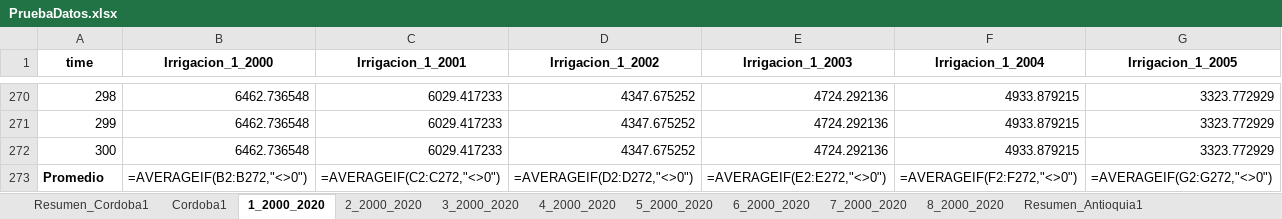
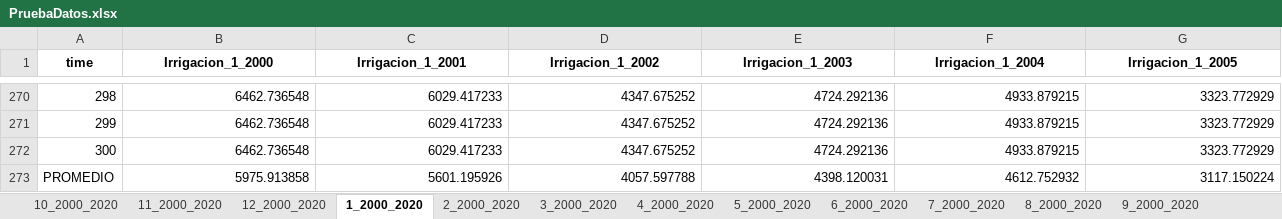
Before and after one commit to salvarezg0911/Modelos-de-prediccion-Tesis, an Excel workbook: PruebaDatos.xlsx, sheet 1_2000_2020, drawn as a sheet; only a part is shown, gaps mark what is left out; values as stored, in another font and other column widths than the file's, no borders; formulas without a stored value are shown as written; removed rows and columns are numbered as before the commit, all else as after; rows hold the shown columns only; the diff names each change by its address in the sheet, - before the commit and + after, or states it on an @@ line.

```diff
--- a/PruebaDatos.xlsx (sheet 1_2000_2020)
+++ b/PruebaDatos.xlsx (sheet 1_2000_2020)
-sheet tab: Cordoba1
+sheet tab: 11_2000_2020
-sheet tab: Resumen_Antioquia1
+sheet tab: 10_2000_2020
+sheet tab: 12_2000_2020
-row 273: Promedio | =AVERAGEIF(B2:B272,"<>0") | =AVERAGEIF(C2:C272,"<>0") | =AVERAGEIF(D2:D272,"<>0") | =AVERAGEIF(E2:E272,"<>0") | =AVERAGEIF(F2:F272,"<>0") | =AVERAGEIF(G2:G272,"<>0")
+row 273: PROMEDIO | 5975.913858 | 5601.195926 | 4057.597788 | 4398.120031 | 4612.752932 | 3117.150224
```
Also changed, not shown: sheet 9_2000_2020, sheet 11_2000_2020, sheet Resumen_Atlantico8, sheet 7_2000_2020, sheet 8_2000_2020, sheet 5_2000_2020, 4 more sheets, other sheet tabs, 35 other files.
